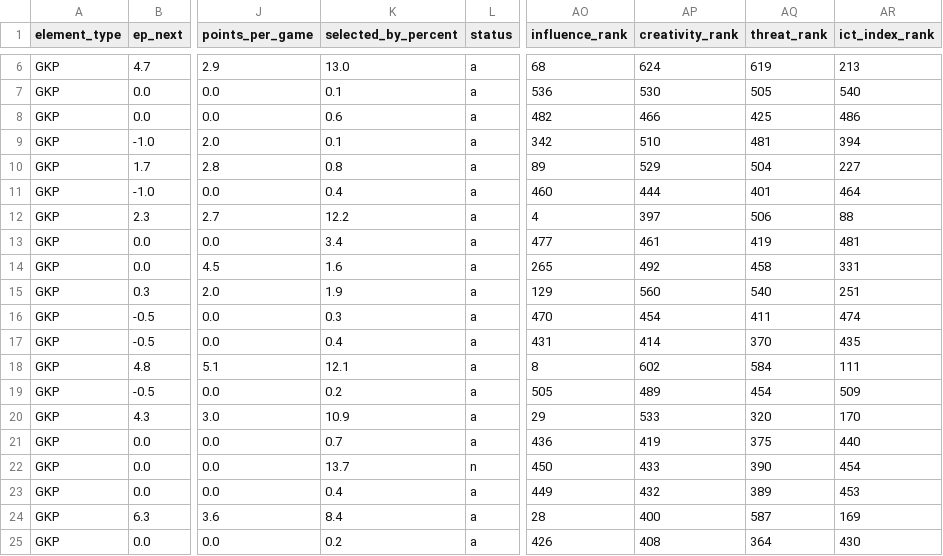
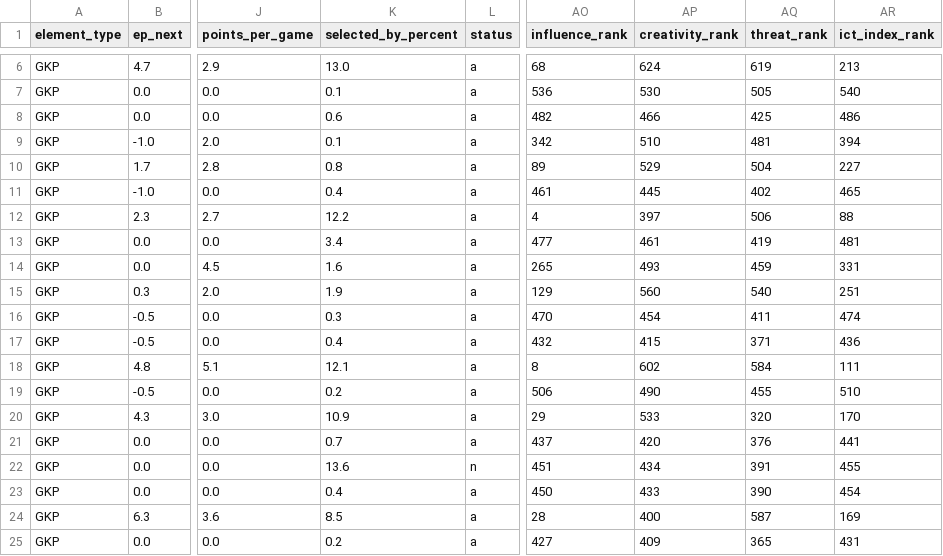
Before and after one commit to GCP-Biryani/fpl-infographics, a CSV file: GKP_data.csv, drawn as a sheet; only a part is shown, gaps mark what is left out; the diff covers the shown part only; the diff names each change by its address in the sheet, - before the commit and + after, or states it on an @@ line.

```diff
--- a/GKP_data.csv
+++ b/GKP_data.csv
-AO11 (influence_rank): 460
+AO11 (influence_rank): 461
-AP11 (creativity_rank): 444
+AP11 (creativity_rank): 445
-AQ11 (threat_rank): 401
+AQ11 (threat_rank): 402
-AR11 (ict_index_rank): 464
+AR11 (ict_index_rank): 465
-AP14 (creativity_rank): 492
+AP14 (creativity_rank): 493
-AQ14 (threat_rank): 458
+AQ14 (threat_rank): 459
-AO17 (influence_rank): 431
+AO17 (influence_rank): 432
-AP17 (creativity_rank): 414
+AP17 (creativity_rank): 415
-AQ17 (threat_rank): 370
+AQ17 (threat_rank): 371
-AR17 (ict_index_rank): 435
+AR17 (ict_index_rank): 436
-AO19 (influence_rank): 505
+AO19 (influence_rank): 506
-AP19 (creativity_rank): 489
+AP19 (creativity_rank): 490
-AQ19 (threat_rank): 454
+AQ19 (threat_rank): 455
-AR19 (ict_index_rank): 509
+AR19 (ict_index_rank): 510
-AO21 (influence_rank): 436
+AO21 (influence_rank): 437
-AP21 (creativity_rank): 419
+AP21 (creativity_rank): 420
-AQ21 (threat_rank): 375
+AQ21 (threat_rank): 376
-AR21 (ict_index_rank): 440
+AR21 (ict_index_rank): 441
-K22 (selected_by_percent): 13.7
+K22 (selected_by_percent): 13.6
-AO22 (influence_rank): 450
+AO22 (influence_rank): 451
-AP22 (creativity_rank): 433
+AP22 (creativity_rank): 434
-AQ22 (threat_rank): 390
+AQ22 (threat_rank): 391
-AR22 (ict_index_rank): 454
+AR22 (ict_index_rank): 455
-AO23 (influence_rank): 449
+AO23 (influence_rank): 450
-AP23 (creativity_rank): 432
+AP23 (creativity_rank): 433
-AQ23 (threat_rank): 389
+AQ23 (threat_rank): 390
-AR23 (ict_index_rank): 453
+AR23 (ict_index_rank): 454
-K24 (selected_by_percent): 8.4
+K24 (selected_by_percent): 8.5
-AO25 (influence_rank): 426
+AO25 (influence_rank): 427
-AP25 (creativity_rank): 408
+AP25 (creativity_rank): 409
-AQ25 (threat_rank): 364
+AQ25 (threat_rank): 365
-AR25 (ict_index_rank): 430
+AR25 (ict_index_rank): 431
```
Also changed, not shown: 95 edited cells elsewhere in this file, DEF_data.csv, FWD_data.csv, 4 other files.
